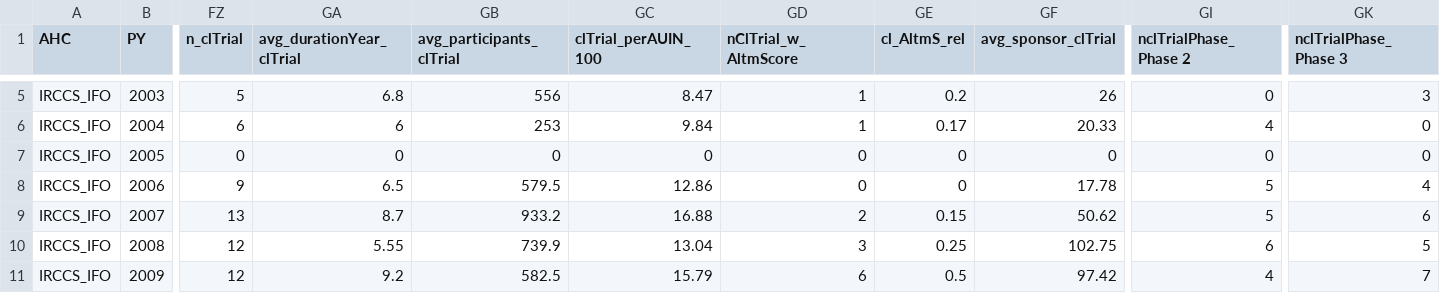
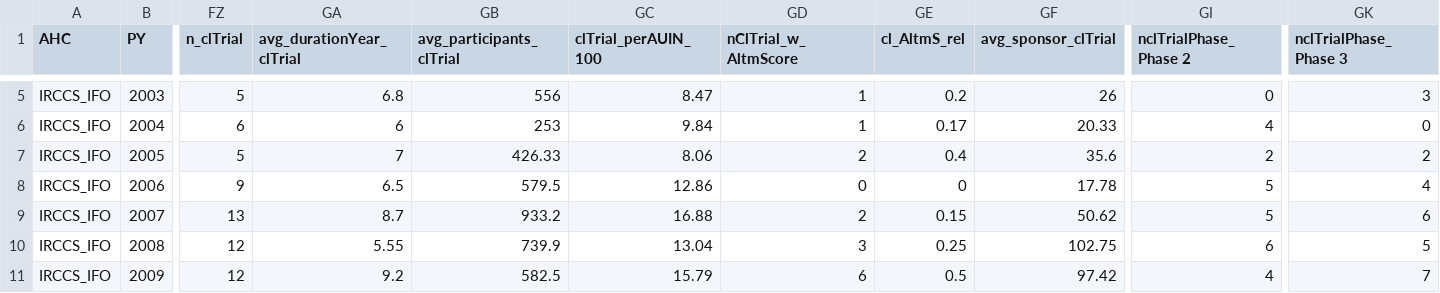
Before and after one commit to massimoaria/scikhealth, a CSV file: ahc_indicators_csv/IRCCS_IFO.csv, drawn as a sheet; only a part is shown, gaps mark what is left out; the diff covers the shown part only; the diff names each change by its address in the sheet, - before the commit and + after, or states it on an @@ line.

```diff
--- a/ahc_indicators_csv/IRCCS_IFO.csv
+++ b/ahc_indicators_csv/IRCCS_IFO.csv
-FZ7 (n_clTrial): 0
+FZ7 (n_clTrial): 5
-GA7 (avg_durationYear_clTrial): 0
+GA7 (avg_durationYear_clTrial): 7
-GB7 (avg_participants_clTrial): 0
+GB7 (avg_participants_clTrial): 426.33
-GC7 (clTrial_perAUIN_100): 0
+GC7 (clTrial_perAUIN_100): 8.06
-GD7 (nClTrial_w_AltmScore): 0
+GD7 (nClTrial_w_AltmScore): 2
-GE7 (cl_AltmS_rel): 0
+GE7 (cl_AltmS_rel): 0.4
-GF7 (avg_sponsor_clTrial): 0
+GF7 (avg_sponsor_clTrial): 35.6
-GI7 (nclTrialPhase_Phase 2): 0
+GI7 (nclTrialPhase_Phase 2): 2
-GK7 (nclTrialPhase_Phase 3): 0
+GK7 (nclTrialPhase_Phase 3): 2
```
Also changed, not shown: 130 edited cells elsewhere in this file, ahc_indicators_csv/AOU_SANGIOVANNIDIDIO.csv, ahc_indicators_csv/IRCCS_BONINOPULEJO.csv, 47 other files.
